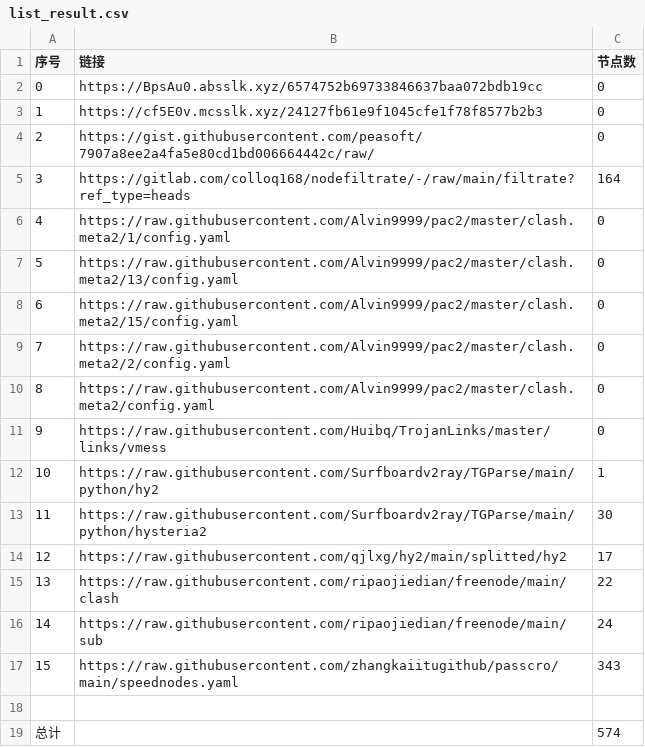
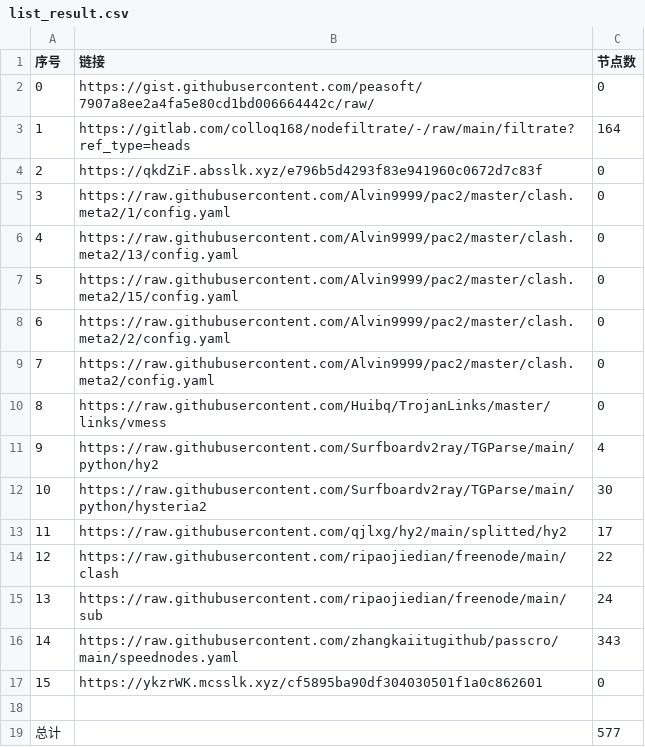
Before and after one commit to sileopro/NoMoreWalls, a CSV file: list_result.csv, drawn as a sheet; removed rows and columns are numbered as before the commit, all else as after; the diff names each change by its address in the sheet, - before the commit and + after, or states it on an @@ line.

```diff
--- a/list_result.csv
+++ b/list_result.csv
-row 2: 0 | https://BpsAu0.absslk.xyz/6574752b69733846637baa072bdb19cc | 0
-row 3: 1 | https://cf5E0v.mcsslk.xyz/24127fb61e9f1045cfe1f78f8577b2b3 | 0
@@ column A (序号) renumbered between rows 2 and 16 @@
+row 4: 2 | https://qkdZiF.absslk.xyz/e796b5d4293f83e941960c0672d7c83f | 0
-C11 (节点数): 1
+C11 (节点数): 4
+row 17: 15 | https://ykzrWK.mcsslk.xyz/cf5895ba90df304030501f1a0c862601 | 0
-C19 (节点数): 574
+C19 (节点数): 577
```
Also changed, not shown: 7 other files.
